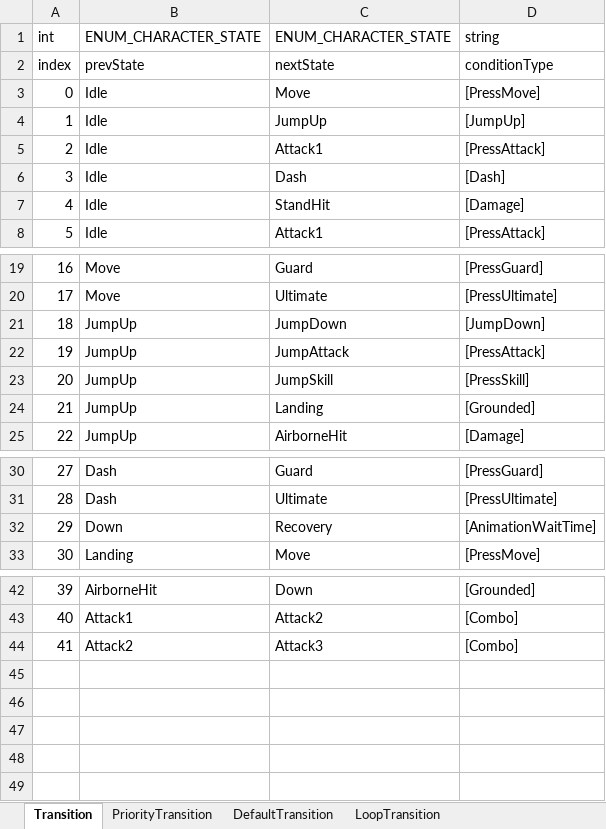
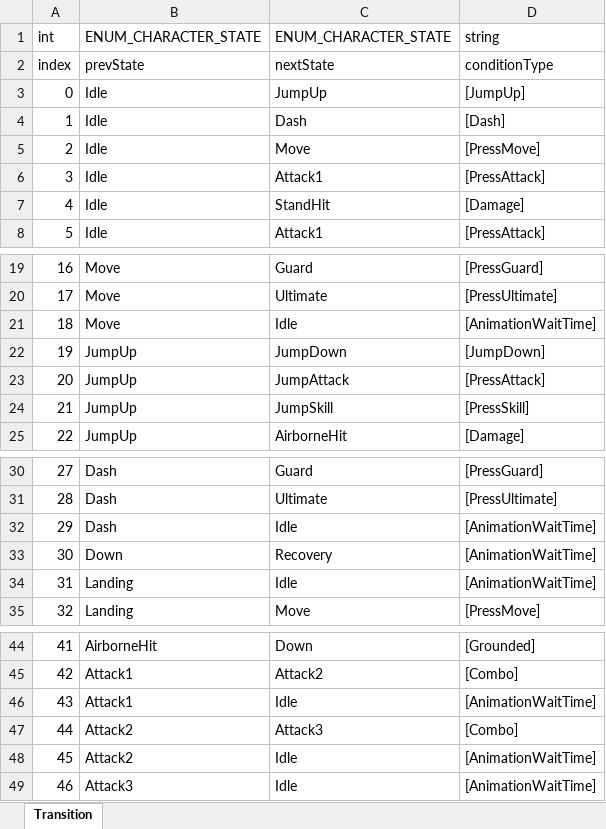
Before and after one commit to solhwi/ProjectPM, an Excel workbook: Design/Excel/EntityTransitionTable.xlsx, sheet Transition, drawn as a sheet; only a part is shown, gaps mark what is left out; values as stored, in another font and other column widths than the file's, no borders; removed rows and columns are numbered as before the commit, all else as after; the diff names each change by its address in the sheet, - before the commit and + after, or states it on an @@ line.

```diff
--- a/Design/Excel/EntityTransitionTable.xlsx (sheet Transition)
+++ b/Design/Excel/EntityTransitionTable.xlsx (sheet Transition)
-sheet tab: PriorityTransition
-sheet tab: DefaultTransition
-sheet tab: LoopTransition
@@ row 4 moved to row 3: 0 @@
@@ row 6 moved to row 4: 1 @@
@@ column A renumbered between rows 5 and 47 @@
+row 21: 18 | Move | Idle | [AnimationWaitTime]
-row 24: 21 | JumpUp | Landing | [Grounded]
+row 32: 29 | Dash | Idle | [AnimationWaitTime]
+row 34: 31 | Landing | Idle | [AnimationWaitTime]
+row 46: 43 | Attack1 | Idle | [AnimationWaitTime]
+row 48: 45 | Attack2 | Idle | [AnimationWaitTime]
+row 49: 46 | Attack3 | Idle | [AnimationWaitTime]
```
Also changed, not shown: Design/Excel/CharacterStatTable.xlsx, 14 other files.
